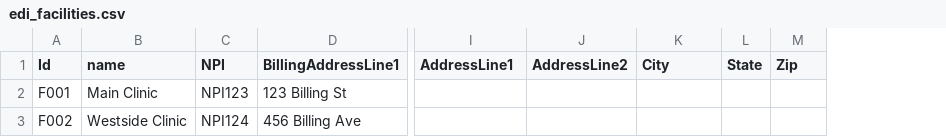
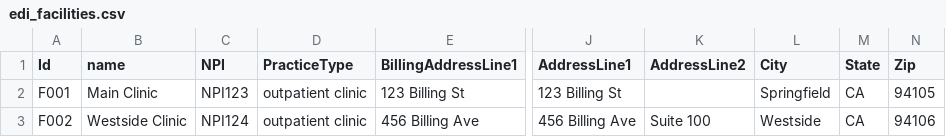
Before and after one commit to marci640/ecw_connector, a CSV file: seeds/edi_facilities.csv, drawn as a sheet; only a part is shown, gaps mark what is left out; addresses are those after the commit; the diff names each change by its address in the sheet, - before the commit and + after, or states it on an @@ line.

```diff
--- a/seeds/edi_facilities.csv
+++ b/seeds/edi_facilities.csv
+column D (PracticeType), rows 2-3: outpatient clinic | outpatient clinic
-J2 (AddressLine1): (empty)
+J2 (AddressLine1): 123 Billing St
-L2 (City): (empty)
+L2 (City): Springfield
-M2:M3 (State): (empty)
+M2:M3 (State): CA
-N2 (Zip): (empty)
+N2 (Zip): 94105
-J3 (AddressLine1): (empty)
+J3 (AddressLine1): 456 Billing Ave
-K3 (AddressLine2): (empty)
+K3 (AddressLine2): Suite 100
-L3 (City): (empty)
+L3 (City): Westside
-N3 (Zip): (empty)
+N3 (Zip): 94106
```
Also changed, not shown: 3 other files.
